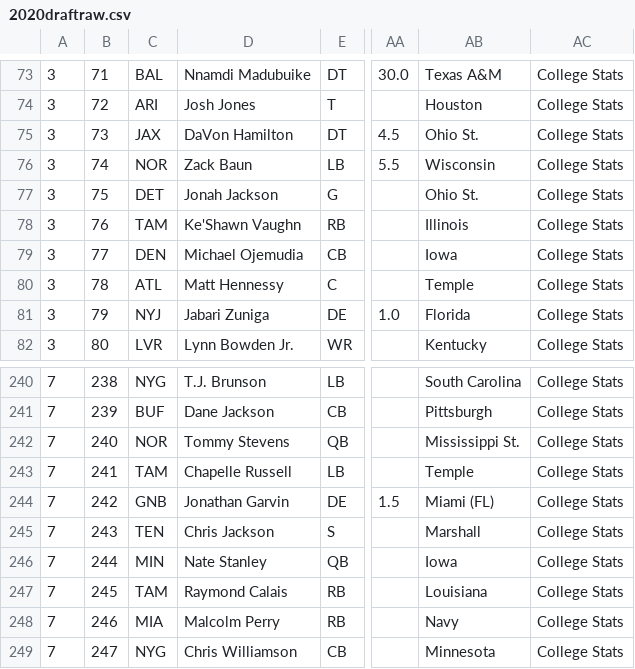
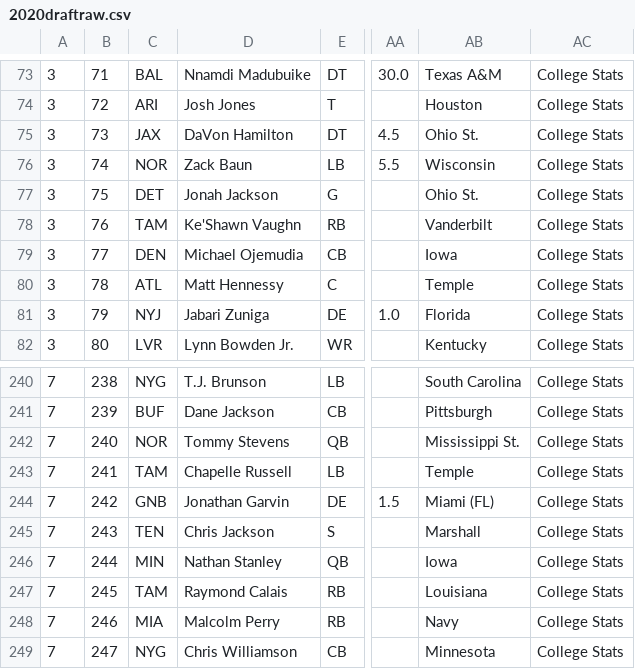
Before and after one commit to TrevBunch/DS-340W-Project, a CSV file: newdata/2020draftraw.csv, drawn as a sheet; only a part is shown, gaps mark what is left out; the diff names each change by its address in the sheet, - before the commit and + after, or states it on an @@ line.

```diff
--- a/newdata/2020draftraw.csv
+++ b/newdata/2020draftraw.csv
-AB78: Illinois
+AB78: Vanderbilt
-D246: Nate Stanley
+D246: Nathan Stanley
```
Also changed, not shown: newdata/2021draftraw.csv, newdata/2022draftraw.csv, 5 other files.
